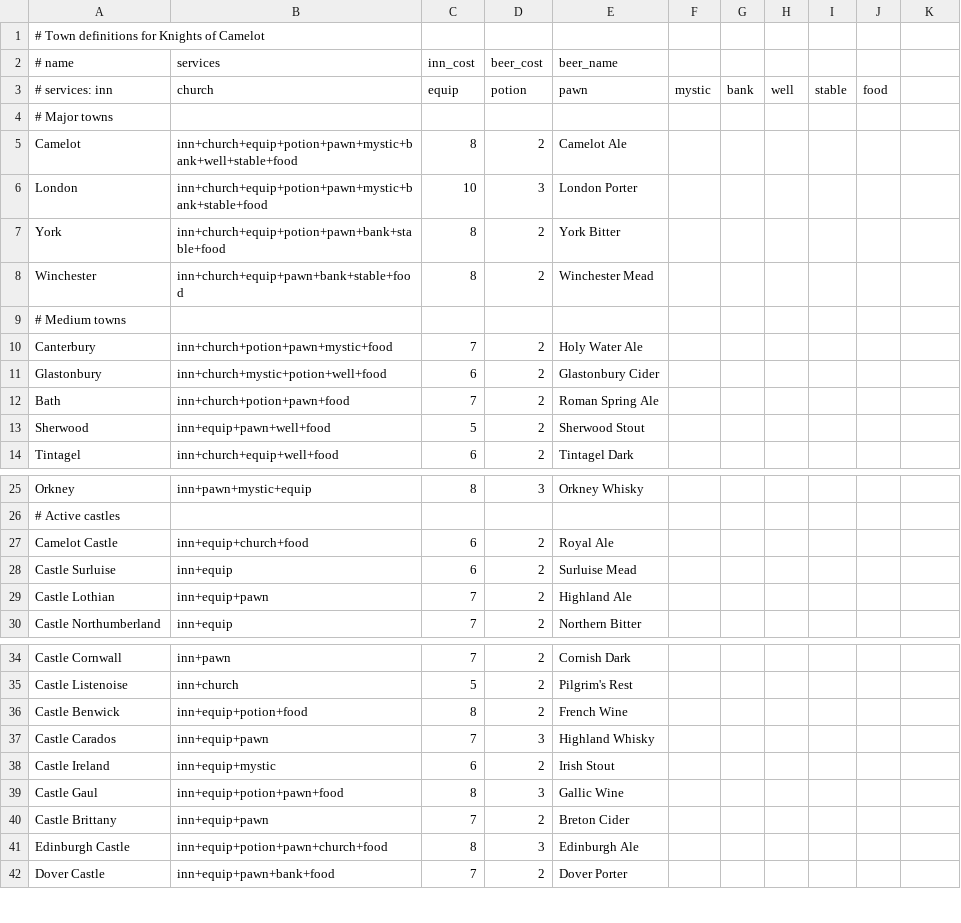
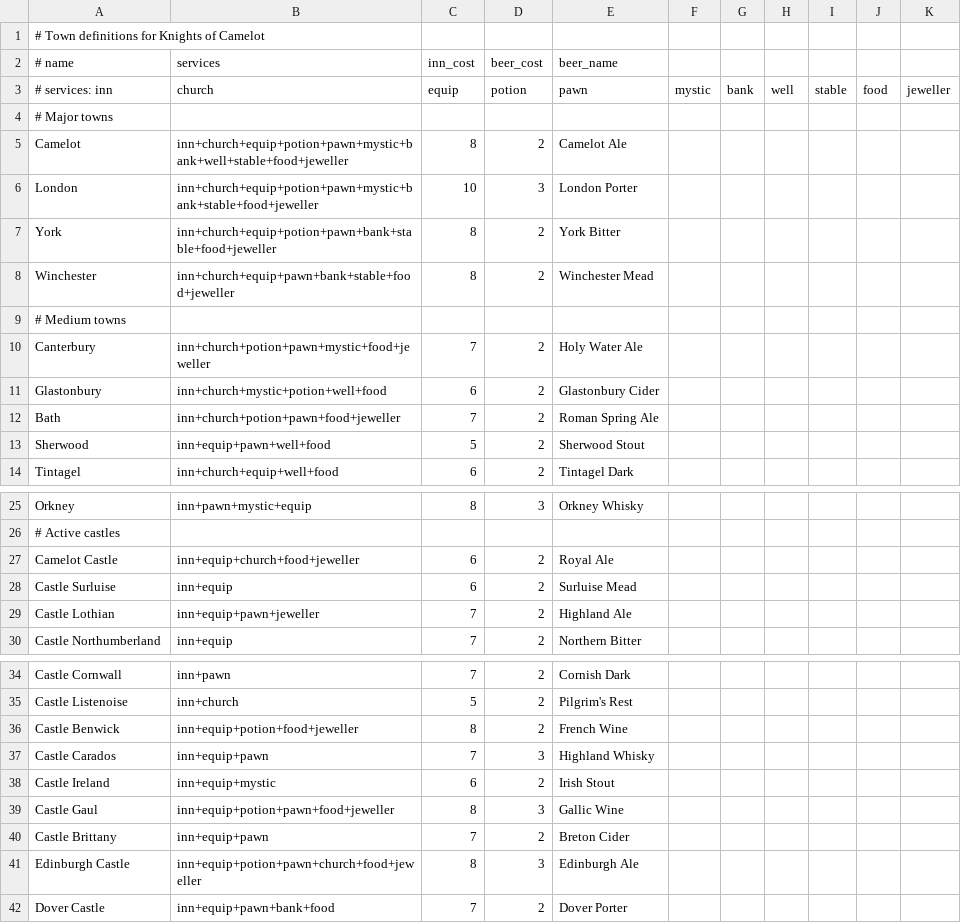
Before and after one commit to z88kat/camelot, a CSV file: data/towns.csv, drawn as a sheet; only a part is shown, gaps mark what is left out.

```diff
--- a/data/towns.csv
+++ b/data/towns.csv
@@ -2,12 +2,12 @@
 # name,services,inn_cost,beer_cost,beer_name
-# services: inn,church,equip,potion,pawn,mystic,bank,well,stable,food
+# services: inn,church,equip,potion,pawn,mystic,bank,well,stable,food,jeweller
 # Major towns
-Camelot,inn+church+equip+potion+pawn+mystic+bank+well+stable+food,8,2,Camelot Ale
-London,inn+church+equip+potion+pawn+mystic+bank+stable+food,10,3,London Porter
-York,inn+church+equip+potion+pawn+bank+stable+food,8,2,York Bitter
-Winchester,inn+church+equip+pawn+bank+stable+food,8,2,Winchester Mead
+Camelot,inn+church+equip+potion+pawn+mystic+bank+well+stable+food+jeweller,8,2,Camelot Ale
+London,inn+church+equip+potion+pawn+mystic+bank+stable+food+jeweller,10,3,London Porter
+York,inn+church+equip+potion+pawn+bank+stable+food+jeweller,8,2,York Bitter
+Winchester,inn+church+equip+pawn+bank+stable+food+jeweller,8,2,Winchester Mead
 # Medium towns
-Canterbury,inn+church+potion+pawn+mystic+food,7,2,Holy Water Ale
+Canterbury,inn+church+potion+pawn+mystic+food+jeweller,7,2,Holy Water Ale
 Glastonbury,inn+church+mystic+potion+well+food,6,2,Glastonbury Cider
-Bath,inn+church+potion+pawn+food,7,2,Roman Spring Ale
+Bath,inn+church+potion+pawn+food+jeweller,7,2,Roman Spring Ale
 Sherwood,inn+equip+pawn+well+food,5,2,Sherwood Stout
@@ -26,5 +26,5 @@ Orkney,inn+pawn+mystic+equip,8,3,Orkney Whisky
 # Active castles
-Camelot Castle,inn+equip+church+food,6,2,Royal Ale
+Camelot Castle,inn+equip+church+food+jeweller,6,2,Royal Ale
 Castle Surluise,inn+equip,6,2,Surluise Mead
-Castle Lothian,inn+equip+pawn,7,2,Highland Ale
+Castle Lothian,inn+equip+pawn+jeweller,7,2,Highland Ale
 Castle Northumberland,inn+equip,7,2,Northern Bitter
@@ -35,8 +35,8 @@ Castle Cornwall,inn+pawn,7,2,Cornish Dark
 Castle Listenoise,inn+church,5,2,Pilgrim's Rest
-Castle Benwick,inn+equip+potion+food,8,2,French Wine
+Castle Benwick,inn+equip+potion+food+jeweller,8,2,French Wine
 Castle Carados,inn+equip+pawn,7,3,Highland Whisky
 Castle Ireland,inn+equip+mystic,6,2,Irish Stout
-Castle Gaul,inn+equip+potion+pawn+food,8,3,Gallic Wine
+Castle Gaul,inn+equip+potion+pawn+food+jeweller,8,3,Gallic Wine
 Castle Brittany,inn+equip+pawn,7,2,Breton Cider
-Edinburgh Castle,inn+equip+potion+pawn+church+food,8,3,Edinburgh Ale
+Edinburgh Castle,inn+equip+potion+pawn+church+food+jeweller,8,3,Edinburgh Ale
 Dover Castle,inn+equip+pawn+bank+food,7,2,Dover Porter
```
Also changed, not shown: data/items.csv, 12 other files.
